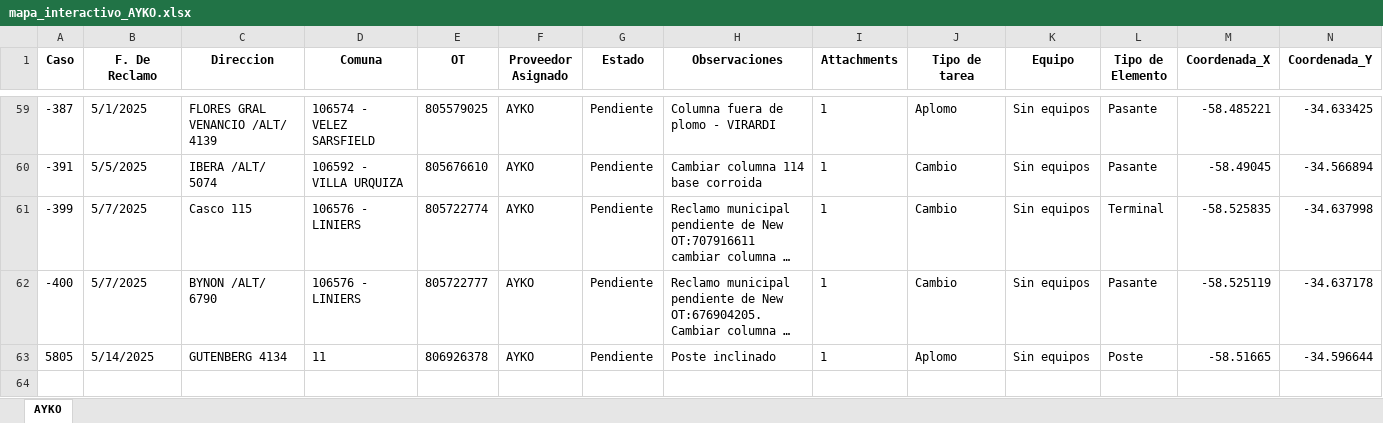
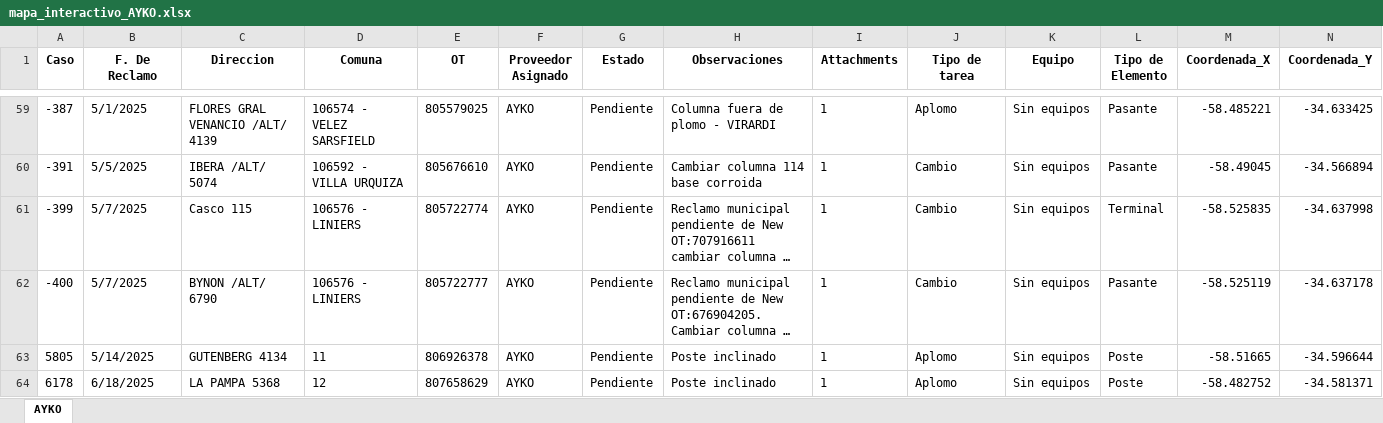
Before and after one commit to riv1matias/mapa_ayko, an Excel workbook: mapa_interactivo_AYKO.xlsx, sheet AYKO, drawn as a sheet; only a part is shown, gaps mark what is left out; long unchanged cells end in …; values as stored, in another font and other column widths than the file's, no borders; the diff names each change by its address in the sheet, - before the commit and + after, or states it on an @@ line.

Commit message:
🔄 Actualización automática del index.html y archivo Excel

```diff
--- a/mapa_interactivo_AYKO.xlsx (sheet AYKO)
+++ b/mapa_interactivo_AYKO.xlsx (sheet AYKO)
+row 64: 6178 | 6/18/2025 | LA PAMPA 5368 | 12 | 807658629 | AYKO | Pendiente | Poste inclinado | 1 | Aplomo | Sin equipos | Poste | -58.482752 | -34.581371
```
Also changed, not shown: 1 other file.
